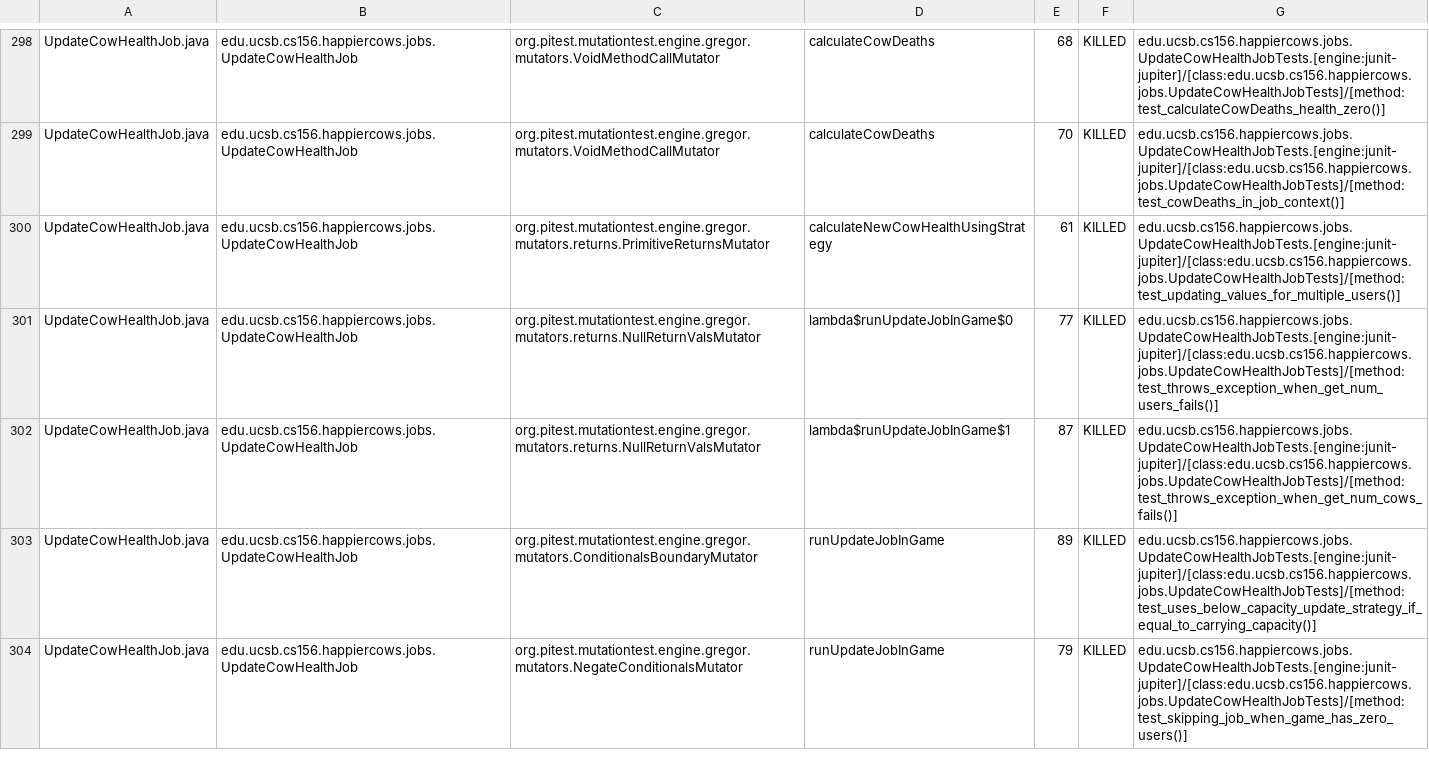
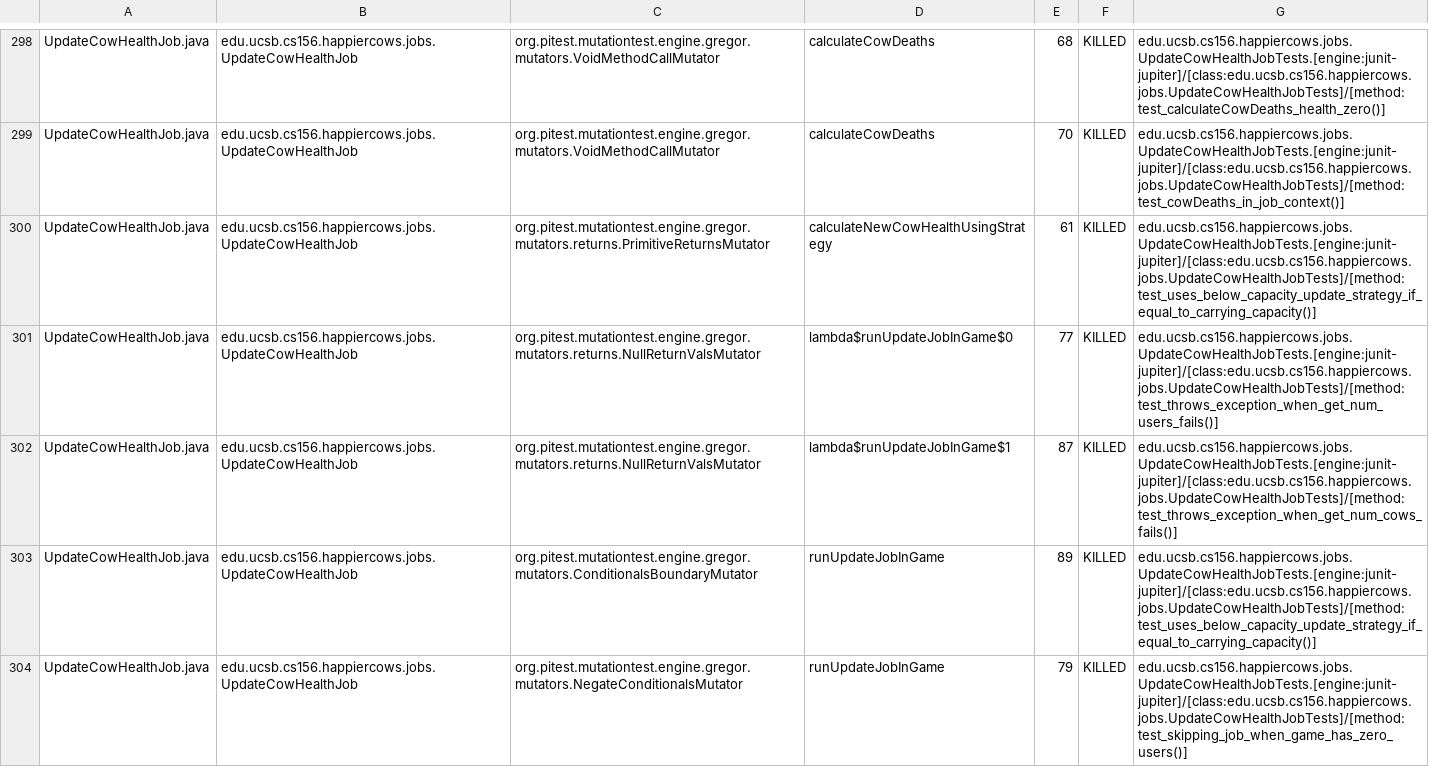
Before and after one commit to ucsb-cs156-f26/proj-happycows-f26-13, a CSV file: pitest/mutations.csv, drawn as a sheet; only a part is shown, gaps mark what is left out; the diff covers the shown part only.

Commit message:
Deploying to gh-pages from @ ucsb-cs156-f26/proj-happycows-f26-13@ee08b74371a9c5d8815ac225c93dbbd49cb37ec2 🚀

```diff
--- a/pitest/mutations.csv
+++ b/pitest/mutations.csv
@@ -299,3 +299,3 @@ UpdateCowHealthJob.java,edu.ucsb.cs156.happiercows.jobs.UpdateCowHealthJob,org.p
 UpdateCowHealthJob.java,edu.ucsb.cs156.happiercows.jobs.UpdateCowHealthJob,org.pitest.mutationtest.engine.gregor.mutators.VoidMethodCallMutator,calculateCowDeaths,70,KILLED,edu.ucsb.cs156.happiercows.jobs.UpdateCowHealthJobTests.[engine:junit-jupiter]/[class:edu.ucsb.cs156.happiercows.jobs.UpdateCowHealthJobTests]/[method:test_cowDeaths_in_job_context()]
-UpdateCowHealthJob.java,edu.ucsb.cs156.happiercows.jobs.UpdateCowHealthJob,org.pitest.mutationtest.engine.gregor.mutators.returns.PrimitiveReturnsMutator,calculateNewCowHealthUsingStrategy,61,KILLED,edu.ucsb.cs156.happiercows.jobs.UpdateCowHealthJobTests.[engine:junit-jupiter]/[class:edu.ucsb.cs156.happiercows.jobs.UpdateCowHealthJobTests]/[method:test_updating_values_for_multiple_users()]
+UpdateCowHealthJob.java,edu.ucsb.cs156.happiercows.jobs.UpdateCowHealthJob,org.pitest.mutationtest.engine.gregor.mutators.returns.PrimitiveReturnsMutator,calculateNewCowHealthUsingStrategy,61,KILLED,edu.ucsb.cs156.happiercows.jobs.UpdateCowHealthJobTests.[engine:junit-jupiter]/[class:edu.ucsb.cs156.happiercows.jobs.UpdateCowHealthJobTests]/[method:test_uses_below_capacity_update_strategy_if_equal_to_carrying_capacity()]
 UpdateCowHealthJob.java,edu.ucsb.cs156.happiercows.jobs.UpdateCowHealthJob,org.pitest.mutationtest.engine.gregor.mutators.returns.NullReturnValsMutator,lambda$runUpdateJobInGame$0,77,KILLED,edu.ucsb.cs156.happiercows.jobs.UpdateCowHealthJobTests.[engine:junit-jupiter]/[class:edu.ucsb.cs156.happiercows.jobs.UpdateCowHealthJobTests]/[method:test_throws_exception_when_get_num_users_fails()]
```
Also changed, not shown: 70 edited cells elsewhere in this file, 57 other files.
